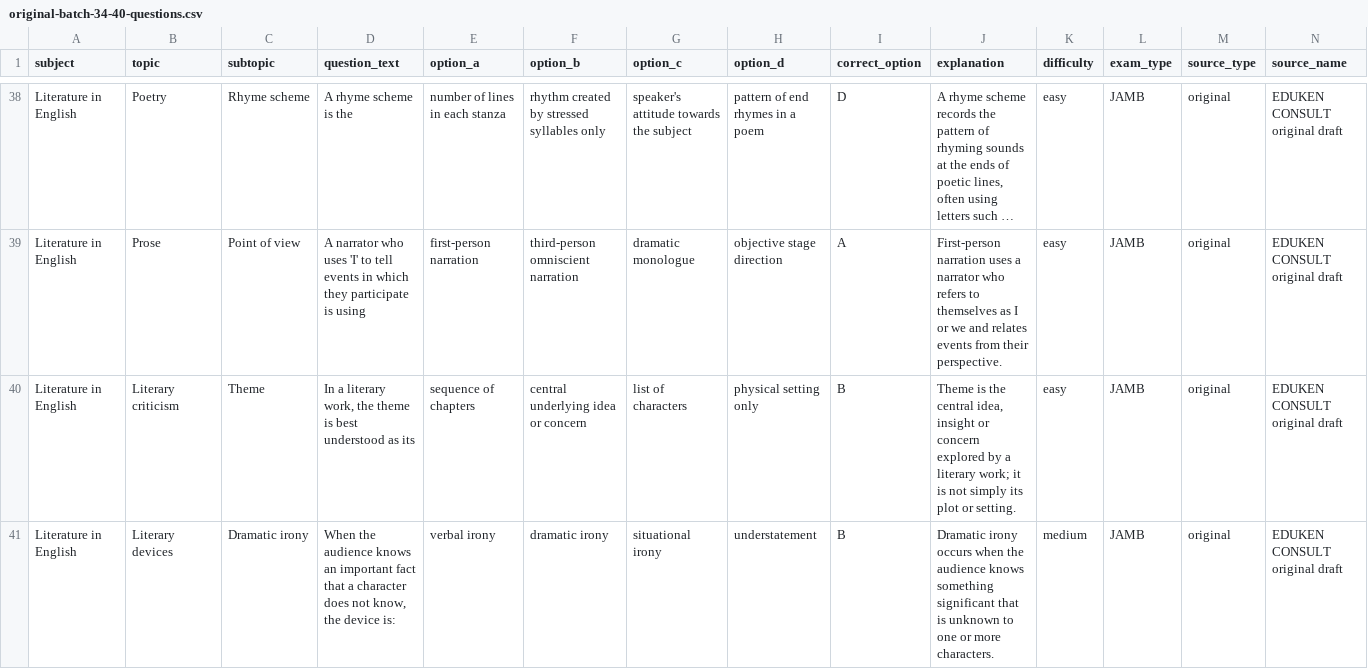
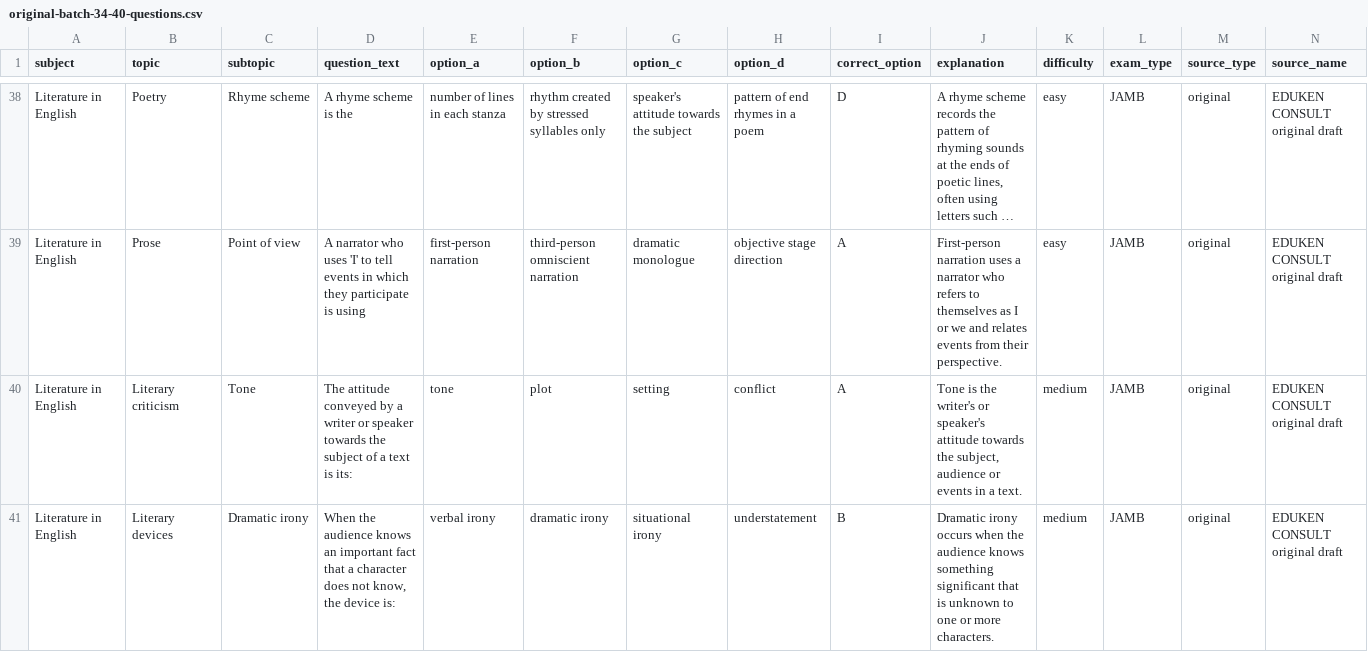
Before and after one commit to timmyjoe385-netizen/EDUKEN-CONSULT-, a CSV file: content/cbt/original-batch-34-40-questions.csv, drawn as a sheet; only a part is shown, gaps mark what is left out; long unchanged cells end in …; the diff names each change by its address in the sheet, - before the commit and + after, or states it on an @@ line.

Commit message:
Replace repeated theme definition in CBT batch 34

```diff
--- a/content/cbt/original-batch-34-40-questions.csv
+++ b/content/cbt/original-batch-34-40-questions.csv
-C40 (subtopic): Theme
+C40 (subtopic): Tone
-D40 (question_text): In a literary work, the theme is best understood as its
+D40 (question_text): The attitude conveyed by a writer or speaker towards the subject of a text is its:
-E40 (option_a): sequence of chapters
+E40 (option_a): tone
-F40 (option_b): central underlying idea or concern
+F40 (option_b): plot
-G40 (option_c): list of characters
+G40 (option_c): setting
-H40 (option_d): physical setting only
+H40 (option_d): conflict
-I40 (correct_option): B
+I40 (correct_option): A
-J40 (explanation): Theme is the central idea, insight or concern explored by a literary work; it is not simply its plot or setting.
+J40 (explanation): Tone is the writer's or speaker's attitude towards the subject, audience or events in a text.
-K40 (difficulty): easy
+K40 (difficulty): medium
```
